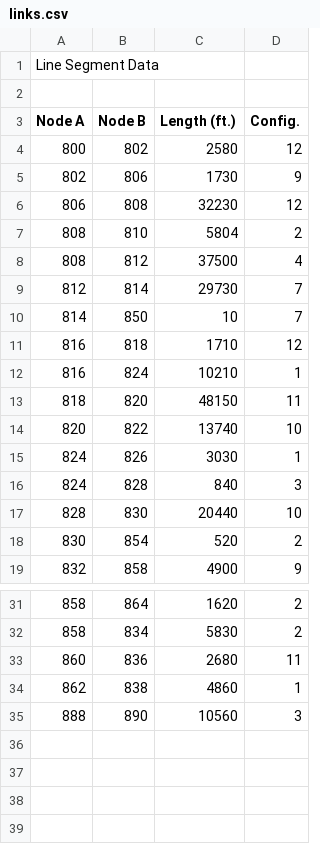
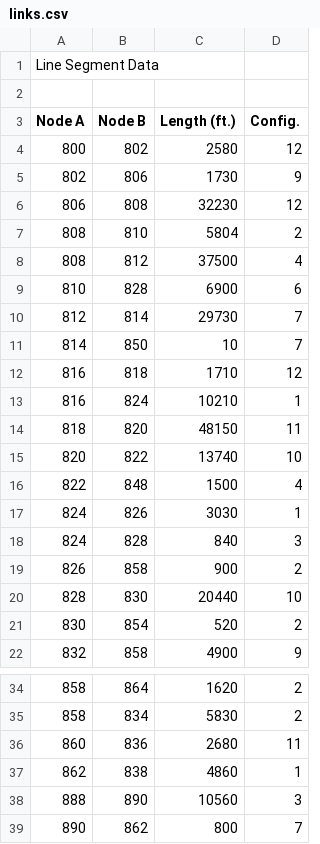
Before and after one commit to NETSERV-UAH/den2ne-SmartGrids, a CSV file: src/data/ieee34/links.csv, drawn as a sheet; only a part is shown, gaps mark what is left out; the diff names each change by its address in the sheet, - before the commit and + after, or states it on an @@ line.

Commit message:
Added new links to ieee34

```diff
--- a/src/data/ieee34/links.csv
+++ b/src/data/ieee34/links.csv
+row 9: 810 | 828 | 6900 | 6
+row 16: 822 | 848 | 1500 | 4
+row 19: 826 | 858 | 900 | 2
+row 39: 890 | 862 | 800 | 7
```
